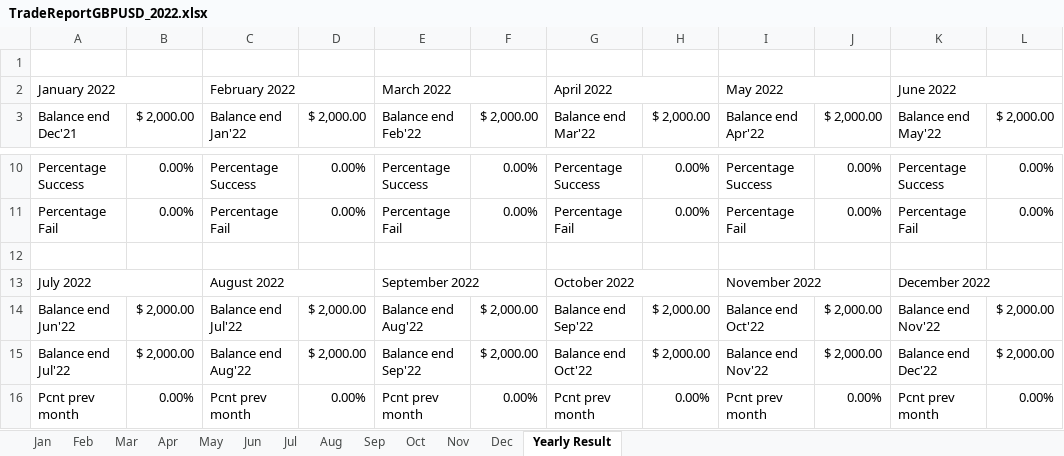
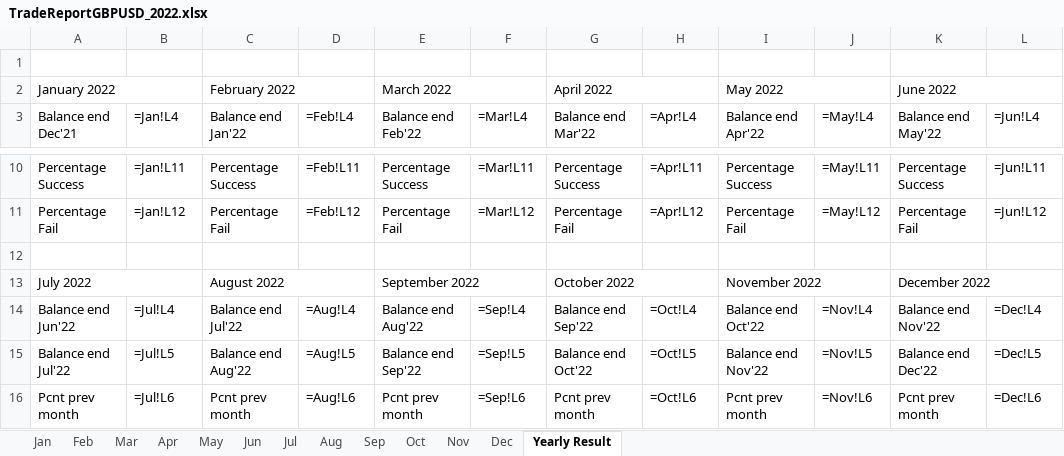
Before and after one commit to ICavlek/DPP, an Excel workbook: DataPostProcess/ExcelReports/TradeReportGBPUSD_2022.xlsx, sheet Yearly Result, drawn as a sheet; only a part is shown, gaps mark what is left out; values as stored, in another font and other column widths than the file's, no cell formats; formulas without a stored value are shown as written; charts and pictures and conditional formats not drawn; the diff covers the shown part only; the diff names each change by its address in the sheet, - before the commit and + after, or states it on an @@ line.

```diff
--- a/DataPostProcess/ExcelReports/TradeReportGBPUSD_2022.xlsx (sheet Yearly Result)
+++ b/DataPostProcess/ExcelReports/TradeReportGBPUSD_2022.xlsx (sheet Yearly Result)
-B3: $ 2,000.00
+B3: =Jan!L4
-D3: $ 2,000.00
+D3: =Feb!L4
-F3: $ 2,000.00
+F3: =Mar!L4
-H3: $ 2,000.00
+H3: =Apr!L4
-J3: $ 2,000.00
+J3: =May!L4
-L3: $ 2,000.00
+L3: =Jun!L4
-B10 (=Jan!L4): 0.00%
+B10 (=Jan!L4): =Jan!L11
-D10 (=Feb!L4): 0.00%
+D10 (=Feb!L4): =Feb!L11
-F10 (=Mar!L4): 0.00%
+F10 (=Mar!L4): =Mar!L11
-H10 (=Apr!L4): 0.00%
+H10 (=Apr!L4): =Apr!L11
-J10 (=May!L4): 0.00%
+J10 (=May!L4): =May!L11
-L10 (=Jun!L4): 0.00%
+L10 (=Jun!L4): =Jun!L11
-B11 (=Jan!L4): 0.00%
+B11 (=Jan!L4): =Jan!L12
-D11 (=Feb!L4): 0.00%
+D11 (=Feb!L4): =Feb!L12
-F11 (=Mar!L4): 0.00%
+F11 (=Mar!L4): =Mar!L12
-H11 (=Apr!L4): 0.00%
+H11 (=Apr!L4): =Apr!L12
-J11 (=May!L4): 0.00%
+J11 (=May!L4): =May!L12
-L11 (=Jun!L4): 0.00%
+L11 (=Jun!L4): =Jun!L12
-B14 (=Jan!L4): $ 2,000.00
+B14 (=Jan!L4): =Jul!L4
-D14 (=Feb!L4): $ 2,000.00
+D14 (=Feb!L4): =Aug!L4
-F14 (=Mar!L4): $ 2,000.00
+F14 (=Mar!L4): =Sep!L4
-H14 (=Apr!L4): $ 2,000.00
+H14 (=Apr!L4): =Oct!L4
-J14 (=May!L4): $ 2,000.00
+J14 (=May!L4): =Nov!L4
-L14 (=Jun!L4): $ 2,000.00
+L14 (=Jun!L4): =Dec!L4
-B15 (=Jan!L4): $ 2,000.00
+B15 (=Jan!L4): =Jul!L5
-D15 (=Feb!L4): $ 2,000.00
+D15 (=Feb!L4): =Aug!L5
-F15 (=Mar!L4): $ 2,000.00
+F15 (=Mar!L4): =Sep!L5
-H15 (=Apr!L4): $ 2,000.00
+H15 (=Apr!L4): =Oct!L5
-J15 (=May!L4): $ 2,000.00
+J15 (=May!L4): =Nov!L5
-L15 (=Jun!L4): $ 2,000.00
+L15 (=Jun!L4): =Dec!L5
-B16 (=Jan!L4): 0.00%
+B16 (=Jan!L4): =Jul!L6
-D16 (=Feb!L4): 0.00%
+D16 (=Feb!L4): =Aug!L6
-F16 (=Mar!L4): 0.00%
+F16 (=Mar!L4): =Sep!L6
-H16 (=Apr!L4): 0.00%
+H16 (=Apr!L4): =Oct!L6
-J16 (=May!L4): 0.00%
+J16 (=May!L4): =Nov!L6
-L16 (=Jun!L4): 0.00%
+L16 (=Jun!L4): =Dec!L6
```
Also changed, not shown: 75 edited cells elsewhere in this sheet, sheet Feb, sheet Jan, sheet May, sheet Jun, sheet Jul, sheet Mar, 6 more sheets, cell formats, charts or pictures, 2 other files.
